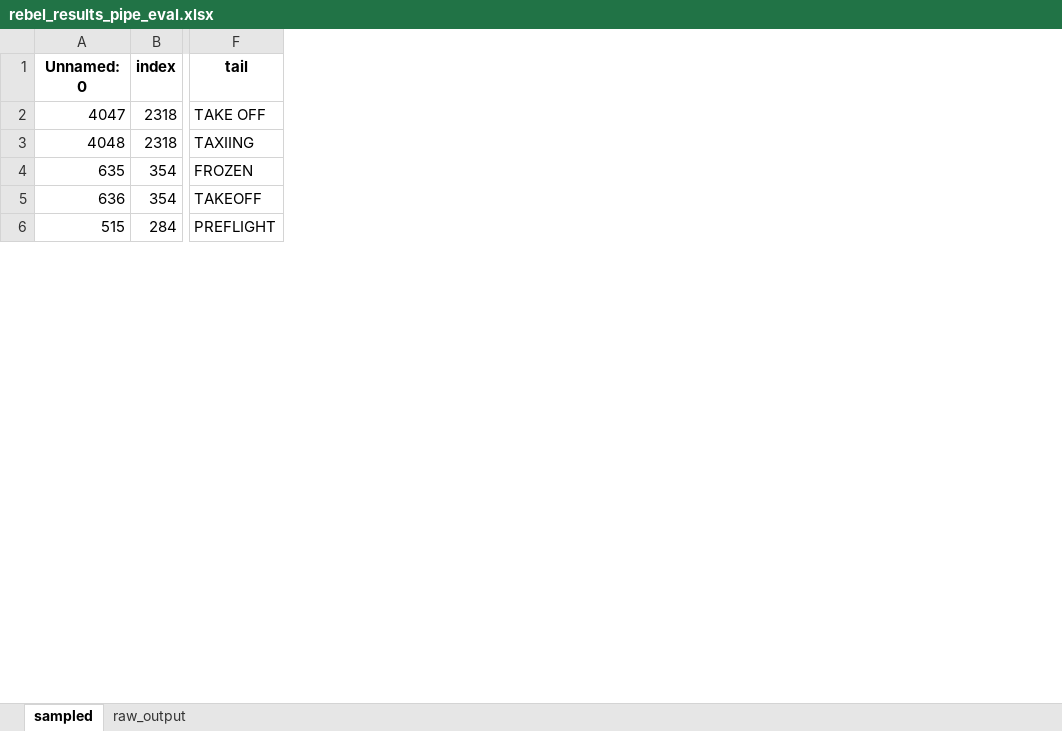
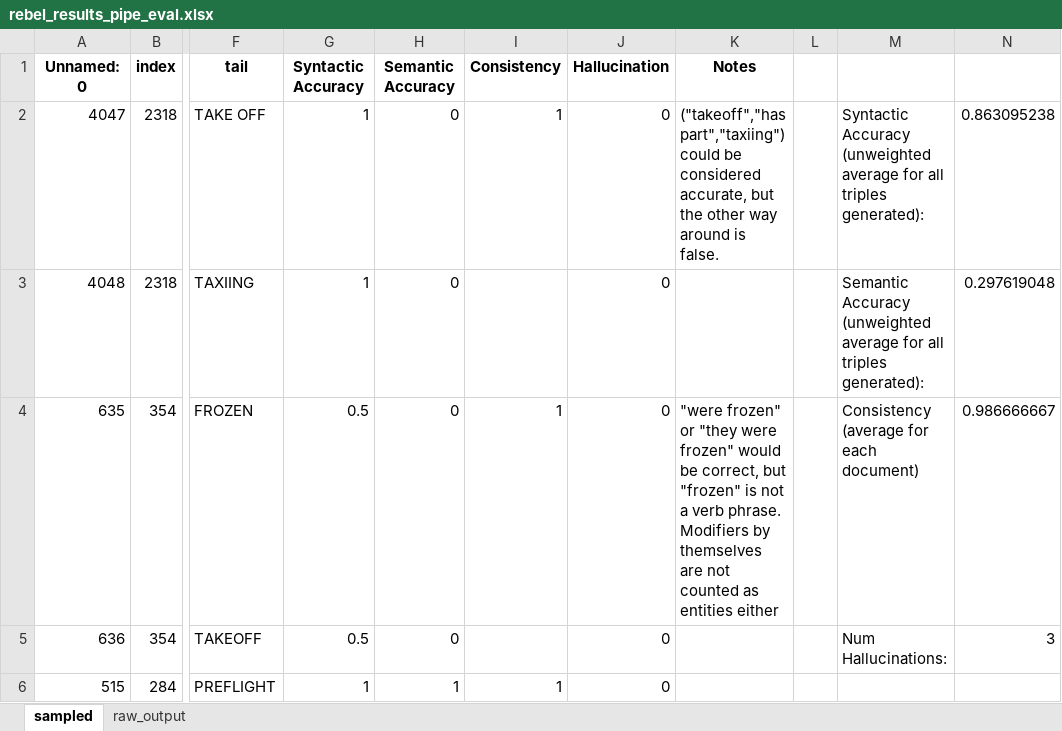
Before and after one commit to nd-crane/trusted_ke, an Excel workbook: evaluations/manual/rebel_results_pipe_eval.xlsx, sheet sampled, drawn as a sheet; only a part is shown, gaps mark what is left out; values as stored, in another font and other column widths than the file's, no borders; conditional formats not drawn; the diff names each change by its address in the sheet, - before the commit and + after, or states it on an @@ line.

Commit message:
Add files via upload

```diff
--- a/evaluations/manual/rebel_results_pipe_eval.xlsx (sheet sampled)
+++ b/evaluations/manual/rebel_results_pipe_eval.xlsx (sheet sampled)
+column G (Syntactic Accuracy), rows 2-6: 1 | 1 | 0.5 | 0.5 | 1
+column H (Semantic Accuracy), rows 2-6: 0 | 0 | 0 | 0 | 1
+column I (Consistency), rows 2-6: 1 |  | 1 |  | 1
+column J (Hallucination), rows 2-6: all 0
+column K (Notes), rows 2-4: ("takeoff","has part","taxiing") could be considered accurate, but the other way around is false. |  | "were frozen" or "they were frozen" would be correct, but "frozen" is not a verb phrase. Modifiers by themselves are not counted as entities either
+column L, empty
+column M, rows 2-5: Syntactic Accuracy (unweighted average for all triples generated): | Semantic Accuracy (unweighted average for all triples generated): | Consistency (average for each document) | Num Hallucinations:
+column N, rows 2-5: 0.863095238 | 0.297619048 | 0.986666667 | 3
```
Also changed, not shown: sheet raw_output.
